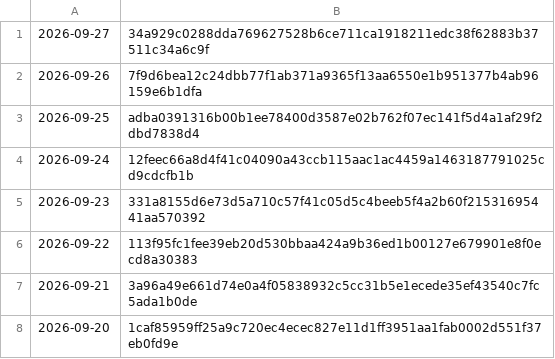
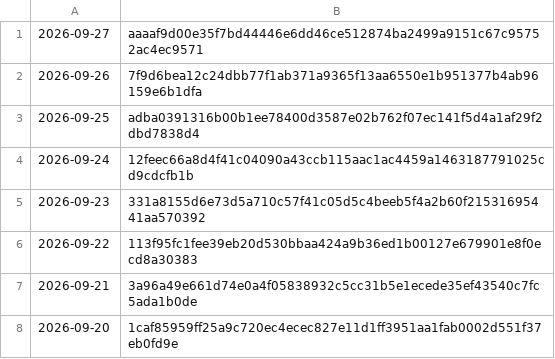
Before and after one commit to grahamwheaton/rupert-reading-missions, a TSV file: published/archive/manifest.tsv, drawn as a sheet.

```diff
--- a/published/archive/manifest.tsv
+++ b/published/archive/manifest.tsv
@@ -1,2 +1,2 @@
-2026-09-27	34a929c0288dda769627528b6ce711ca1918211edc38f62883b37511c34a6c9f
+2026-09-27	aaaaf9d00e35f7bd44446e6dd46ce512874ba2499a9151c67c95752ac4ec9571
 2026-09-26	7f9d6bea12c24dbb77f1ab371a9365f13aa6550e1b951377b4ab96159e6b1dfa
```
Also changed, not shown: 4 other files.
